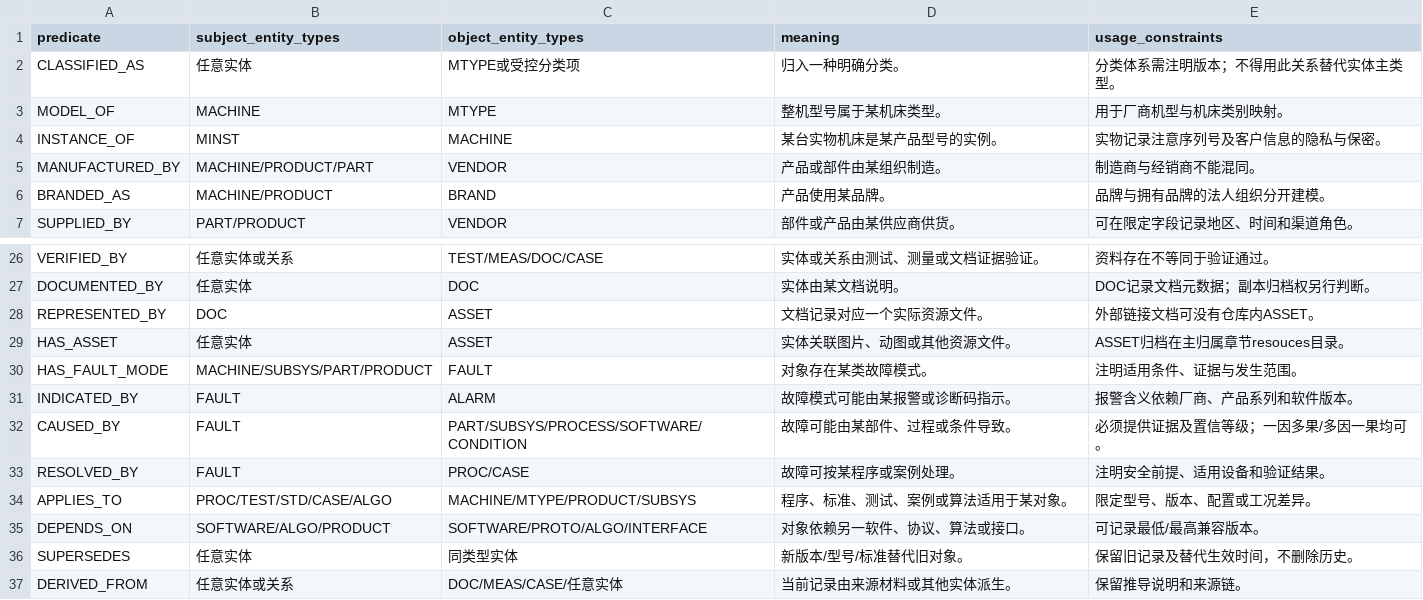
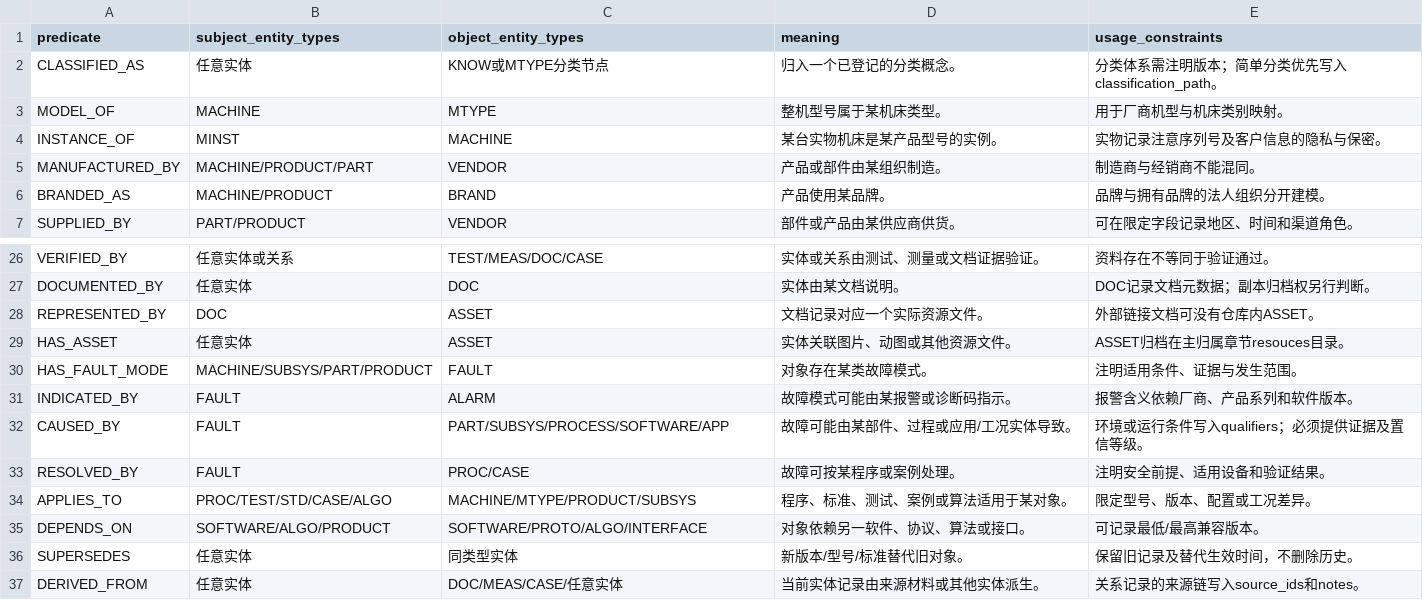
Before and after one commit to rexyll/cnc-knowledge, a CSV file: docs/data-model/relation-types.csv, drawn as a sheet; only a part is shown, gaps mark what is left out.

```diff
--- a/docs/data-model/relation-types.csv
+++ b/docs/data-model/relation-types.csv
@@ -1,3 +1,3 @@
 predicate,subject_entity_types,object_entity_types,meaning,usage_constraints
-CLASSIFIED_AS,任意实体,MTYPE或受控分类项,归入一种明确分类。,分类体系需注明版本；不得用此关系替代实体主类型。
+CLASSIFIED_AS,任意实体,KNOW或MTYPE分类节点,归入一个已登记的分类概念。,分类体系需注明版本；简单分类优先写入classification_path。
 MODEL_OF,MACHINE,MTYPE,整机型号属于某机床类型。,用于厂商机型与机床类别映射。
@@ -31,3 +31,3 @@ HAS_FAULT_MODE,MACHINE/SUBSYS/PART/PRODUCT,FAULT,对象存在某类故障模式
 INDICATED_BY,FAULT,ALARM,故障模式可能由某报警或诊断码指示。,报警含义依赖厂商、产品系列和软件版本。
-CAUSED_BY,FAULT,PART/SUBSYS/PROCESS/SOFTWARE/CONDITION,故障可能由某部件、过程或条件导致。,必须提供证据及置信等级；一因多果/多因一果均可。
+CAUSED_BY,FAULT,PART/SUBSYS/PROCESS/SOFTWARE/APP,故障可能由某部件、过程或应用/工况实体导致。,环境或运行条件写入qualifiers；必须提供证据及置信等级。
 RESOLVED_BY,FAULT,PROC/CASE,故障可按某程序或案例处理。,注明安全前提、适用设备和验证结果。
@@ -36,2 +36,2 @@ DEPENDS_ON,SOFTWARE/ALGO/PRODUCT,SOFTWARE/PROTO/ALGO/INTERFACE,对象依赖另
 SUPERSEDES,任意实体,同类型实体,新版本/型号/标准替代旧对象。,保留旧记录及替代生效时间，不删除历史。
-DERIVED_FROM,任意实体或关系,DOC/MEAS/CASE/任意实体,当前记录由来源材料或其他实体派生。,保留推导说明和来源链。
+DERIVED_FROM,任意实体,DOC/MEAS/CASE/任意实体,当前实体记录由来源材料或其他实体派生。,关系记录的来源链写入source_ids和notes。
```
Also changed, not shown: docs/data-model/entity-types.csv, 4 other files.
